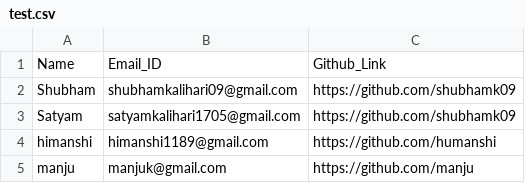
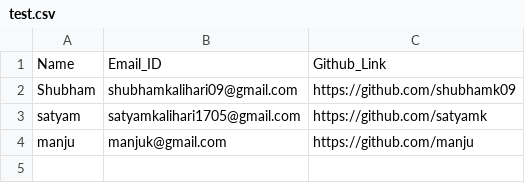
Before and after one commit to shubhamk09/C-Programms, a CSV file: practice/test.csv, drawn as a sheet.

```diff
--- a/practice/test.csv
+++ b/practice/test.csv
@@ -2,4 +2,3 @@ Name, Email_ID, Github_Link
 Shubham, shubhamkalihari09@gmail.com, https://github.com/shubhamk09
-Satyam, satyamkalihari1705@gmail.com, https://github.com/shubhamk09
-himanshi, himanshi1189@gmail.com, https://github.com/humanshi
+satyam, satyamkalihari1705@gmail.com, https://github.com/satyamk
 manju, manjuk@gmail.com, https://github.com/manju
```
Also changed, not shown: 14 other files.
